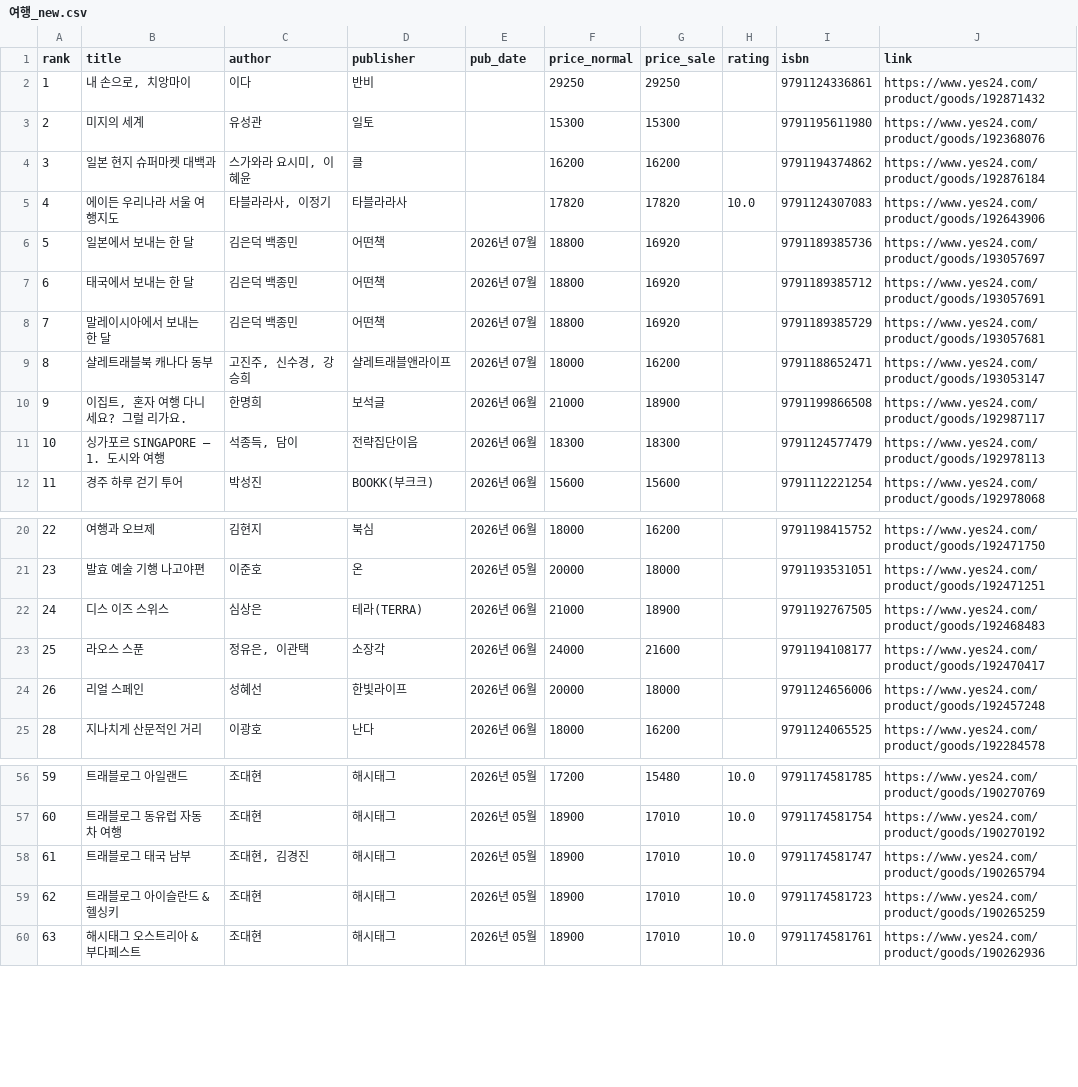
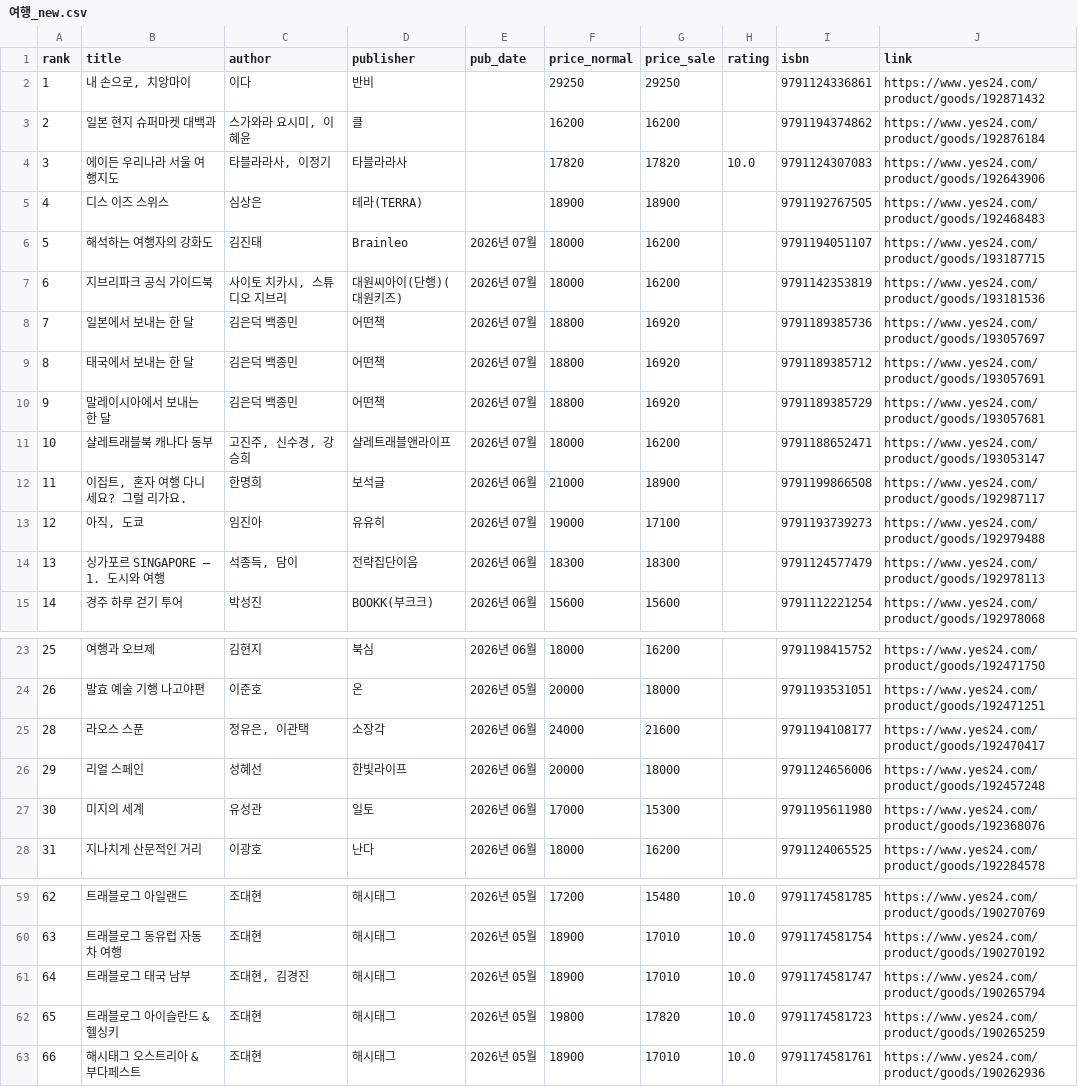
Before and after one commit to msbio79/yes24, a CSV file: data/csv/여행_new.csv, drawn as a sheet; only a part is shown, gaps mark what is left out; removed rows and columns are numbered as before the commit, all else as after; the diff names each change by its address in the sheet, - before the commit and + after, or states it on an @@ line.

```diff
--- a/data/csv/여행_new.csv
+++ b/data/csv/여행_new.csv
-row 3: 2 | 미지의 세계 | 유성관 | 일토 |  | 15300 | 15300 |  | 9791195611980 | https://www.yes24.com/product/goods/192368076
@@ column A (rank) renumbered from row 3 down @@
+row 5: 4 | 디스 이즈 스위스 | 심상은 | 테라(TERRA) |  | 18900 | 18900 |  | 9791192767505 | https://www.yes24.com/product/goods/192468483
+row 6: 5 | 해석하는 여행자의 강화도 | 김진태 | Brainleo | 2026년 07월 | 18000 | 16200 |  | 9791194051107 | https://www.yes24.com/product/goods/193187715
+row 7: 6 | 지브리파크 공식 가이드북 | 사이토 치카시, 스튜디오 지브리 | 대원씨아이(단행)(대원키즈) | 2026년 07월 | 18000 | 16200 |  | 9791142353819 | https://www.yes24.com/product/goods/193181536
+row 13: 12 | 아직, 도쿄 | 임진아 | 유유히 | 2026년 07월 | 19000 | 17100 |  | 9791193739273 | https://www.yes24.com/product/goods/192979488
-row 22: 24 | 디스 이즈 스위스 | 심상은 | 테라(TERRA) | 2026년 06월 | 21000 | 18900 |  | 9791192767505 | https://www.yes24.com/product/goods/192468483
+row 27: 30 | 미지의 세계 | 유성관 | 일토 | 2026년 06월 | 17000 | 15300 |  | 9791195611980 | https://www.yes24.com/product/goods/192368076
-F62 (price_normal): 18900
+F62 (price_normal): 19800
-G62 (price_sale): 17010
+G62 (price_sale): 17820
```
Also changed, not shown: data/csv/IT_모바일_best.csv, data/csv/국내도서_전체_new.csv, 39 other files.
